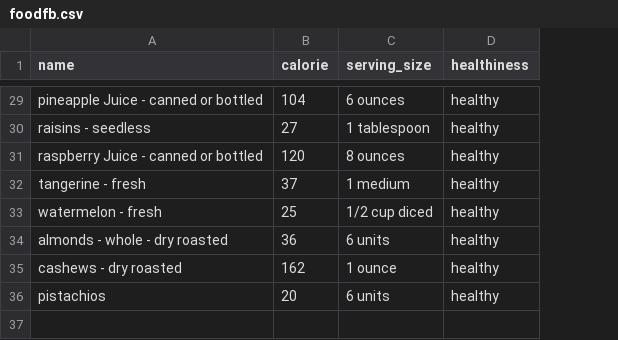
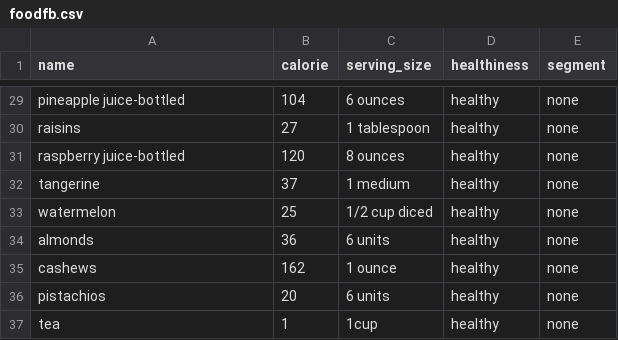
Before and after one commit to FrancoBoni/Nutrition, a CSV file: foodfb.csv, drawn as a sheet; only a part is shown, gaps mark what is left out; the diff covers the shown part only; the diff names each change by its address in the sheet, - before the commit and + after, or states it on an @@ line.

Commit message:
Update Foodfb
+Tea value
+Cleaner names

```diff
--- a/foodfb.csv
+++ b/foodfb.csv
+column E (segment), rows 29-36: all none
-A29 (name): pineapple Juice - canned or bottled
+A29 (name): pineapple juice-bottled
-A30 (name): raisins - seedless
+A30 (name): raisins
-A31 (name): raspberry Juice - canned or bottled
+A31 (name): raspberry juice-bottled
-A32 (name): tangerine - fresh
+A32 (name): tangerine
-A33 (name): watermelon - fresh
+A33 (name): watermelon
-A34 (name): almonds - whole - dry roasted
+A34 (name): almonds
-A35 (name): cashews - dry roasted
+A35 (name): cashews
+row 37: tea | 1 | 1cup | healthy | none
```
Also changed, not shown: 25 edited cells elsewhere in this file.
